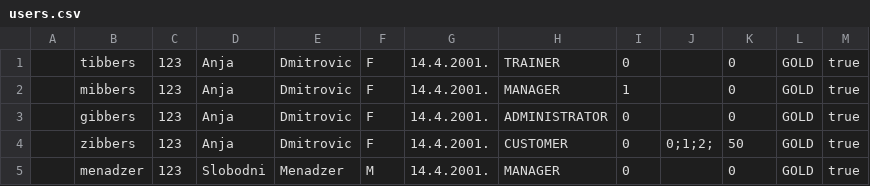
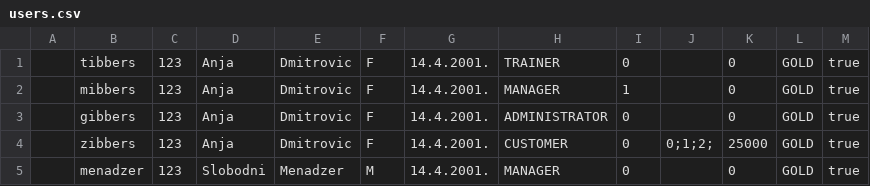
Before and after one commit to tibbers-7/GymWebsite-VueJS-Java, a CSV file: SportskiObjekti/WebContent/users.csv, drawn as a sheet.

```diff
--- a/SportskiObjekti/WebContent/users.csv
+++ b/SportskiObjekti/WebContent/users.csv
@@ -3,3 +3,3 @@
 ,gibbers,123,Anja,Dmitrovic,F,14.4.2001.,ADMINISTRATOR,0, ,0,GOLD,true
-,zibbers,123,Anja,Dmitrovic,F,14.4.2001.,CUSTOMER,0,0;1;2;,50,GOLD,true
+,zibbers,123,Anja,Dmitrovic,F,14.4.2001.,CUSTOMER,0,0;1;2;,25000,GOLD,true
 ,menadzer,123,Slobodni,Menadzer,M,14.4.2001.,MANAGER,0, ,0,GOLD,true
```
Also changed, not shown: 12 other files.
